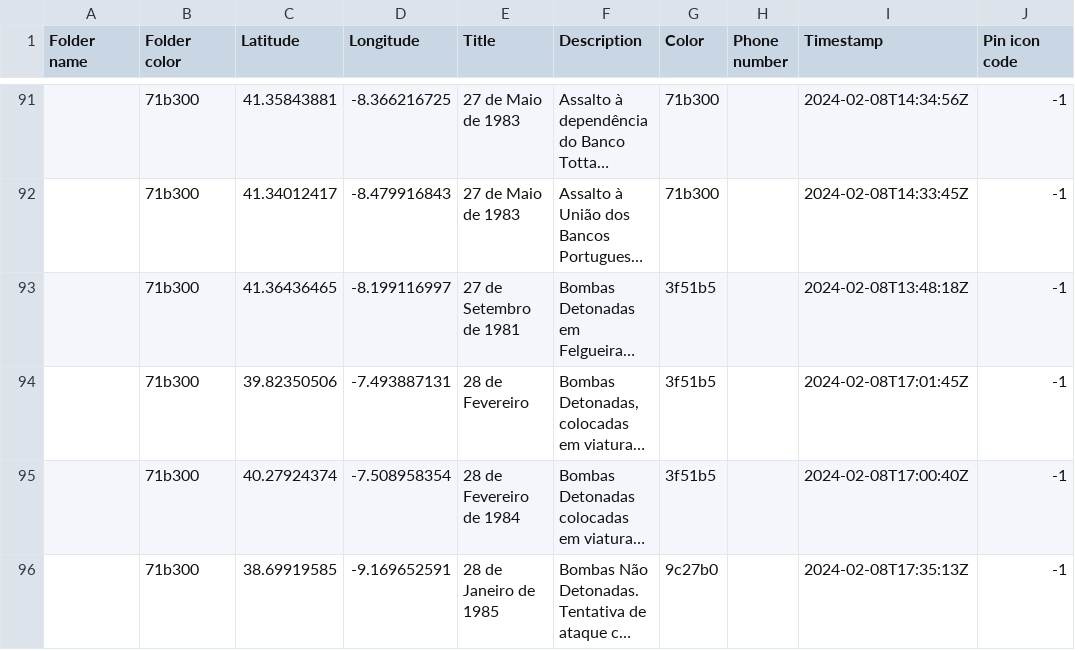
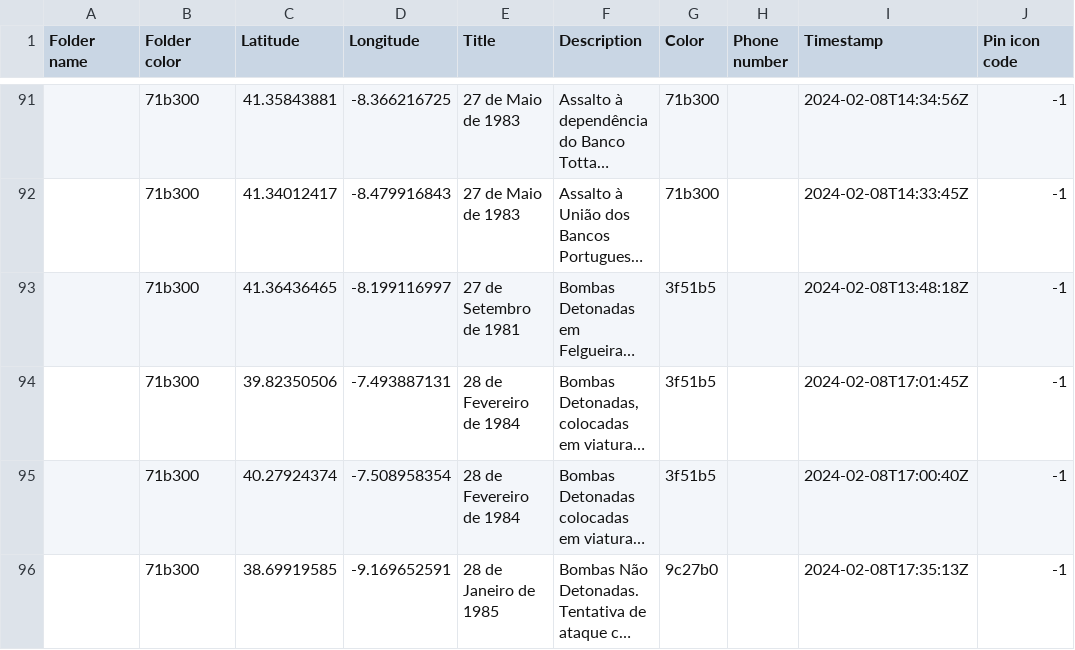
Before and after one commit to kikobatistaa/GEOFP25, a CSV file: DATA.csv, drawn as a sheet; only a part is shown, gaps mark what is left out; long unchanged cells end in …; the diff names each change by its address in the sheet, - before the commit and + after, or states it on an @@ line.

```diff
--- a/DATA.csv
+++ b/DATA.csv
-E94 (Title): 28 de Fevereiro
+E94 (Title): 28 de Fevereiro de 1984
```
Also changed, not shown: 2 other files.
